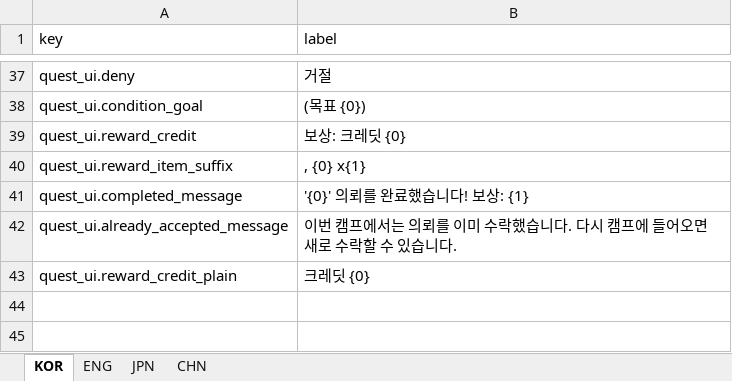
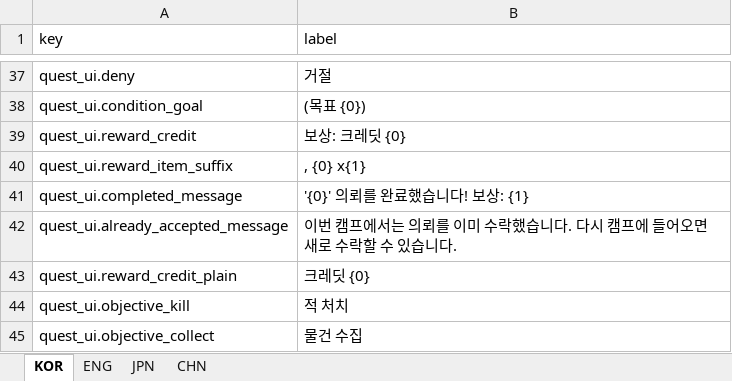
Before and after one commit to jolab4723/Project2, an Excel workbook: Assets/Resources/DataFiles/QuestData/1. ExcelFile/QuestLabel.xlsx, sheet KOR, drawn as a sheet; only a part is shown, gaps mark what is left out; values as stored, in another font and other column widths than the file's, no borders; the diff names each change by its address in the sheet, - before the commit and + after, or states it on an @@ line.

```diff
--- a/Assets/Resources/DataFiles/QuestData/1. ExcelFile/QuestLabel.xlsx (sheet KOR)
+++ b/Assets/Resources/DataFiles/QuestData/1. ExcelFile/QuestLabel.xlsx (sheet KOR)
+row 44: quest_ui.objective_kill | 적 처치
+row 45: quest_ui.objective_collect | 물건 수집
```
Also changed, not shown: sheet ENG, sheet CHN, sheet JPN, 6 other files.
